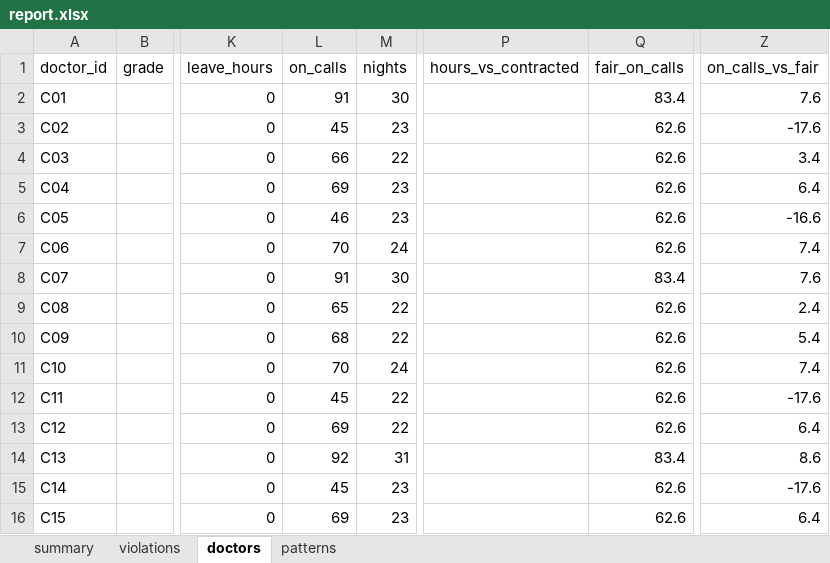
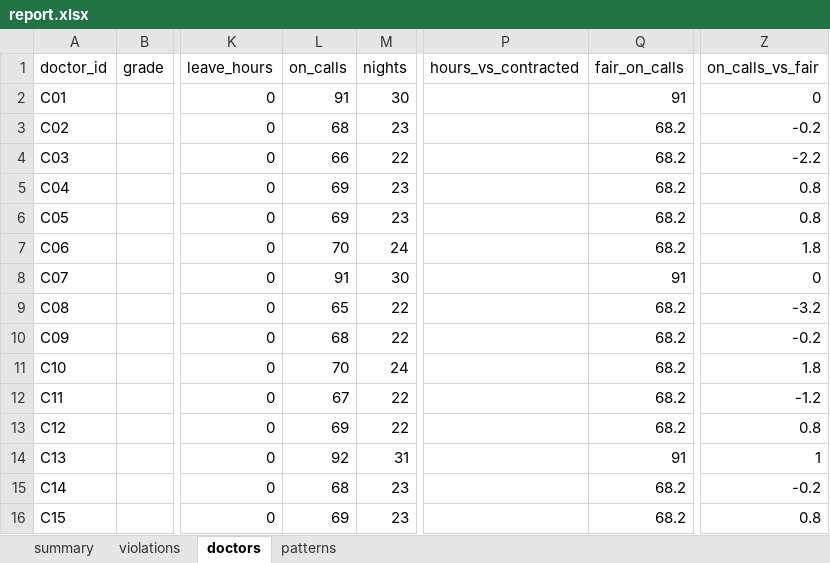
Before and after one commit to mark-jeffrey/rota-writer, an Excel workbook: examples/icu-consultants/output/report.xlsx, sheet doctors, drawn as a sheet; only a part is shown, gaps mark what is left out; values as stored, in another font and other column widths than the file's, no borders; conditional formats and table styles not drawn; the diff names each change by its address in the sheet, - before the commit and + after, or states it on an @@ line.

```diff
--- a/examples/icu-consultants/output/report.xlsx (sheet doctors)
+++ b/examples/icu-consultants/output/report.xlsx (sheet doctors)
-Q2 (fair_on_calls): 83.4
+Q2 (fair_on_calls): 91
-Z2 (on_calls_vs_fair): 7.6
+Z2 (on_calls_vs_fair): 0
-L3 (on_calls): 45
+L3 (on_calls): 68
-Q3:Q7 (fair_on_calls): 62.6
+Q3:Q7 (fair_on_calls): 68.2
-Z3 (on_calls_vs_fair): -17.6
+Z3 (on_calls_vs_fair): -0.2
-Z4 (on_calls_vs_fair): 3.4
+Z4 (on_calls_vs_fair): -2.2
-Z5 (on_calls_vs_fair): 6.4
+Z5 (on_calls_vs_fair): 0.8
-L6 (on_calls): 46
+L6 (on_calls): 69
-Z6 (on_calls_vs_fair): -16.6
+Z6 (on_calls_vs_fair): 0.8
-Z7 (on_calls_vs_fair): 7.4
+Z7 (on_calls_vs_fair): 1.8
-Q8 (fair_on_calls): 83.4
+Q8 (fair_on_calls): 91
-Z8 (on_calls_vs_fair): 7.6
+Z8 (on_calls_vs_fair): 0
-Q9:Q13 (fair_on_calls): 62.6
+Q9:Q13 (fair_on_calls): 68.2
-Z9 (on_calls_vs_fair): 2.4
+Z9 (on_calls_vs_fair): -3.2
-Z10 (on_calls_vs_fair): 5.4
+Z10 (on_calls_vs_fair): -0.2
-Z11 (on_calls_vs_fair): 7.4
+Z11 (on_calls_vs_fair): 1.8
-L12 (on_calls): 45
+L12 (on_calls): 67
-Z12 (on_calls_vs_fair): -17.6
+Z12 (on_calls_vs_fair): -1.2
-Z13 (on_calls_vs_fair): 6.4
+Z13 (on_calls_vs_fair): 0.8
-Q14 (fair_on_calls): 83.4
+Q14 (fair_on_calls): 91
-Z14 (on_calls_vs_fair): 8.6
+Z14 (on_calls_vs_fair): 1
-L15 (on_calls): 45
+L15 (on_calls): 68
-Q15:Q16 (fair_on_calls): 62.6
+Q15:Q16 (fair_on_calls): 68.2
-Z15 (on_calls_vs_fair): -17.6
+Z15 (on_calls_vs_fair): -0.2
-Z16 (on_calls_vs_fair): 6.4
+Z16 (on_calls_vs_fair): 0.8
```
Also changed, not shown: examples/icu-consultants/output/rota.xlsx.
